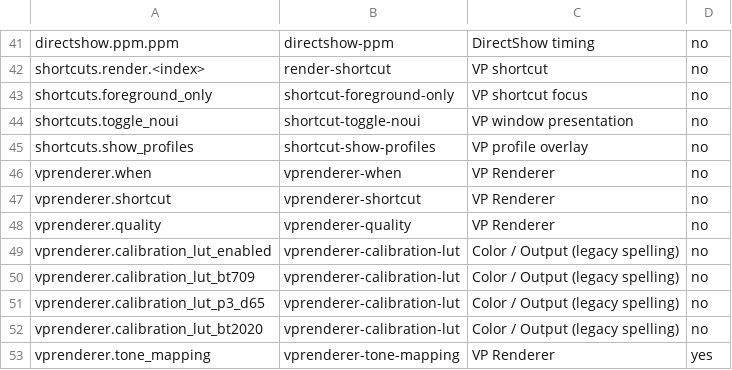
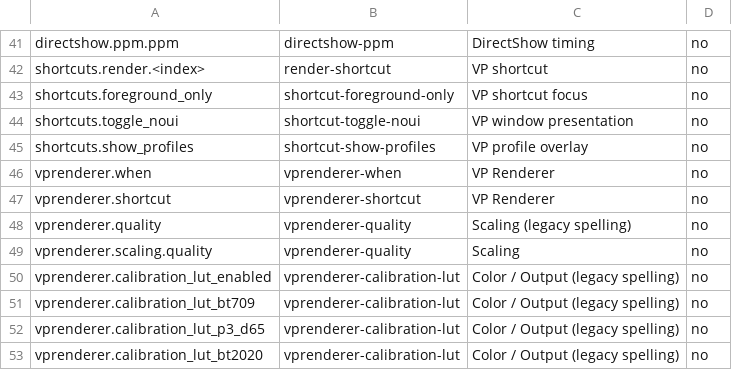
Before and after one commit to anevard/videoprocessor, a TSV file: docs/configuration-public-fields.tsv, drawn as a sheet; only a part is shown, gaps mark what is left out; the shorter side is filled out with more unchanged rows.

```diff
--- a/docs/configuration-public-fields.tsv
+++ b/docs/configuration-public-fields.tsv
@@ -47,3 +47,4 @@ vprenderer.when	vprenderer-when	VP Renderer	no
 vprenderer.shortcut	vprenderer-shortcut	VP Renderer	no
-vprenderer.quality	vprenderer-quality	VP Renderer	no
+vprenderer.quality	vprenderer-quality	Scaling (legacy spelling)	no
+vprenderer.scaling.quality	vprenderer-quality	Scaling	no
 vprenderer.calibration_lut_enabled	vprenderer-calibration-lut	Color / Output (legacy spelling)	no
```
Also changed, not shown: docs/configuration-public-values.tsv, 4 other files.
